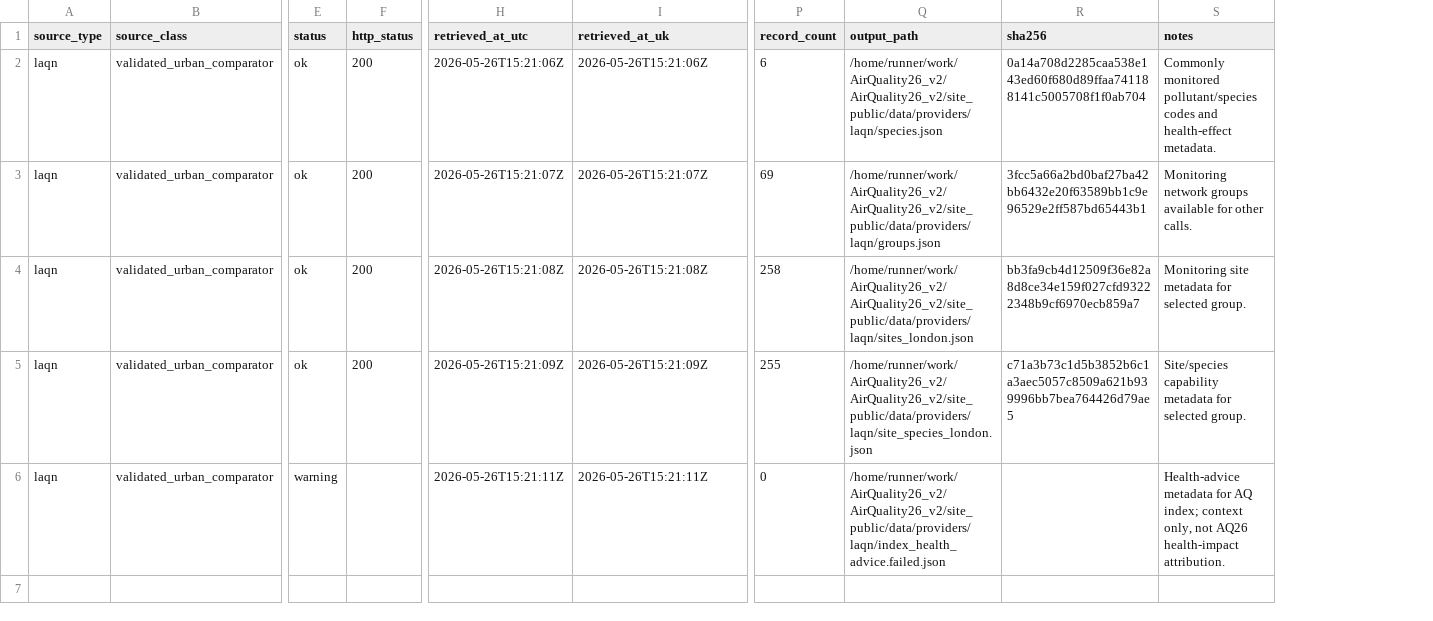
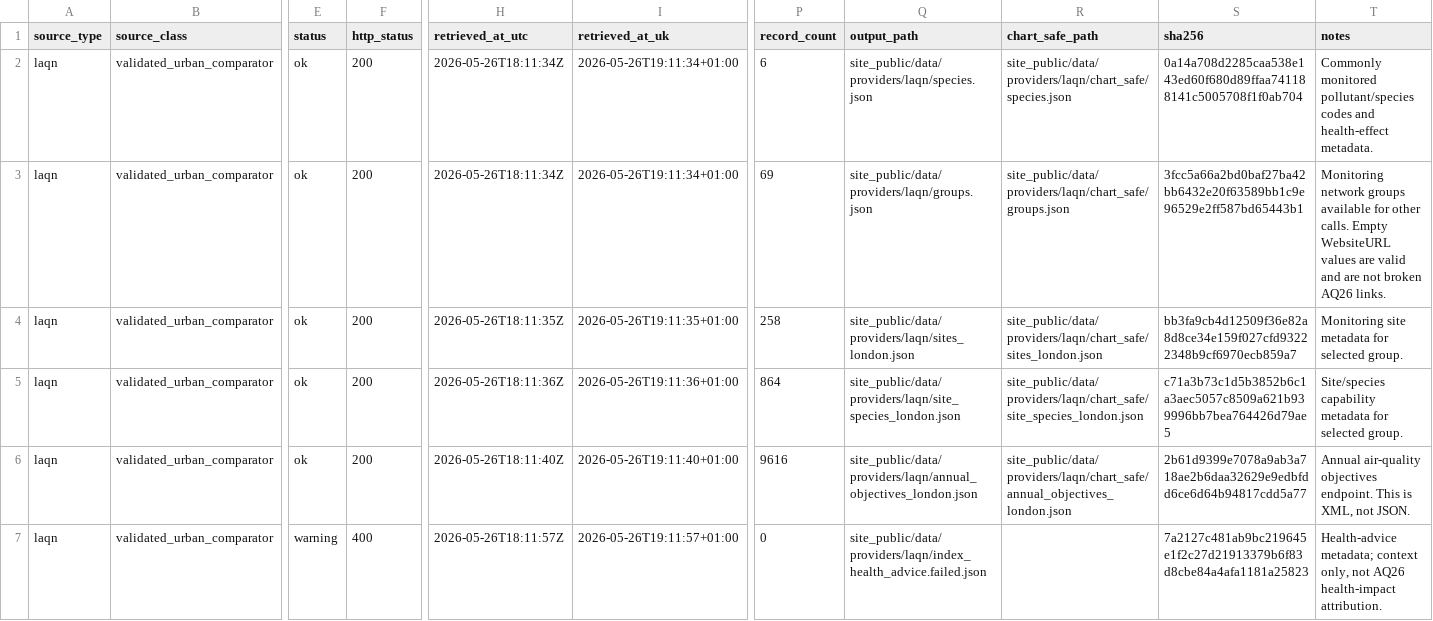
Before and after one commit to pythongitgub/AirQuality26_v2, a CSV file: outputs/31_laqn/laqn_source_records.csv, drawn as a sheet; only a part is shown, gaps mark what is left out; addresses are those after the commit; rows hold the shown columns only; the diff names each change by its address in the sheet, - before the commit and + after, or states it on an @@ line.

```diff
--- a/outputs/31_laqn/laqn_source_records.csv
+++ b/outputs/31_laqn/laqn_source_records.csv
+column R (chart_safe_path), rows 2-5: site_public/data/providers/laqn/chart_safe/species.json | site_public/data/providers/laqn/chart_safe/groups.json | site_public/data/providers/laqn/chart_safe/sites_london.json | site_public/data/providers/laqn/chart_safe/site_species_london.json
-H2 (retrieved_at_utc): 2026-05-26T15:21:06Z
+H2 (retrieved_at_utc): 2026-05-26T18:11:34Z
-I2 (retrieved_at_uk): 2026-05-26T15:21:06Z
+I2 (retrieved_at_uk): 2026-05-26T19:11:34+01:00
-Q2 (output_path): /home/runner/work/AirQuality26_v2/AirQuality26_v2/site_public/data/providers/laqn/species.json
+Q2 (output_path): site_public/data/providers/laqn/species.json
-H3 (retrieved_at_utc): 2026-05-26T15:21:07Z
+H3 (retrieved_at_utc): 2026-05-26T18:11:34Z
-I3 (retrieved_at_uk): 2026-05-26T15:21:07Z
+I3 (retrieved_at_uk): 2026-05-26T19:11:34+01:00
-Q3 (output_path): /home/runner/work/AirQuality26_v2/AirQuality26_v2/site_public/data/providers/laqn/groups.json
+Q3 (output_path): site_public/data/providers/laqn/groups.json
-T3 (notes): …other calls.
+T3 (notes): …other calls. Empty WebsiteURL values are valid and are not broken AQ26 links.
-H4 (retrieved_at_utc): 2026-05-26T15:21:08Z
+H4 (retrieved_at_utc): 2026-05-26T18:11:35Z
-I4 (retrieved_at_uk): 2026-05-26T15:21:08Z
+I4 (retrieved_at_uk): 2026-05-26T19:11:35+01:00
-Q4 (output_path): /home/runner/work/AirQuality26_v2/AirQuality26_v2/site_public/data/providers/laqn/sites_london.json
+Q4 (output_path): site_public/data/providers/laqn/sites_london.json
-H5 (retrieved_at_utc): 2026-05-26T15:21:09Z
+H5 (retrieved_at_utc): 2026-05-26T18:11:36Z
-I5 (retrieved_at_uk): 2026-05-26T15:21:09Z
+I5 (retrieved_at_uk): 2026-05-26T19:11:36+01:00
-P5 (record_count): 255
+P5 (record_count): 864
-Q5 (output_path): /home/runner/work/AirQuality26_v2/AirQuality26_v2/site_public/data/providers/laqn/site_species_london.json
+Q5 (output_path): site_public/data/providers/laqn/site_species_london.json
+row 6: laqn | validated_urban_comparator | ok | 200 | 2026-05-26T18:11:40Z | 2026-05-26T19:11:40+01:00 | 9616 | site_public/data/providers/laqn/annual_objectives_london.json | site_public/data/providers/laqn/chart_safe/annual_objectives_london.json | 2b61d9399e7078a9ab3a718ae2b6daa32629e9edbfdd6ce6d64b94817cdd5a77 | Annual air-quality objectives endpoint. This is XML, not JSON.
-F7 (http_status): (empty)
+F7 (http_status): 400
-H7 (retrieved_at_utc): 2026-05-26T15:21:11Z
+H7 (retrieved_at_utc): 2026-05-26T18:11:57Z
-I7 (retrieved_at_uk): 2026-05-26T15:21:11Z
+I7 (retrieved_at_uk): 2026-05-26T19:11:57+01:00
-Q7 (output_path): /home/runner/work/AirQuality26_v2/AirQuality26_v2/site_public/data/providers/laqn/index_health_advice.failed.json
+Q7 (output_path): site_public/data/providers/laqn/index_health_advice.failed.json
-S7 (sha256): (empty)
+S7 (sha256): 7a2127c481ab9bc219645e1f2c27d21913379b6f83d8cbe84a4afa1181a25823
-T7 (notes): Health-advice metadata for AQ index; context only,…
+T7 (notes): Health-advice metadata; context only,…
```
Also changed, not shown: outputs/31_laqn/site_species_london_rows.csv, 17 other files.
